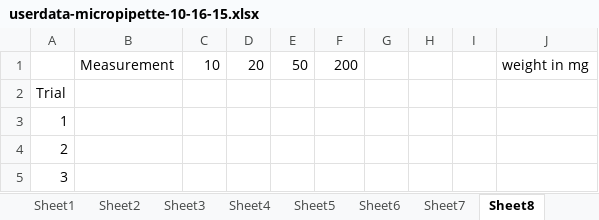
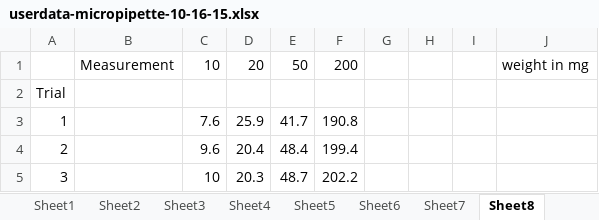
Before and after one commit to Biological-Microsystems-Laboratory/micropipette, an Excel workbook: data/userdata-micropipette-10-16-15.xlsx, sheet Sheet8, drawn as a sheet; values as stored, in another font and other column widths than the file's, no borders; the diff names each change by its address in the sheet, - before the commit and + after, or states it on an @@ line.

```diff
--- a/data/userdata-micropipette-10-16-15.xlsx (sheet Sheet8)
+++ b/data/userdata-micropipette-10-16-15.xlsx (sheet Sheet8)
-C3: (empty)
+C3: 7.6
-D3: (empty)
+D3: 25.9
-E3: (empty)
+E3: 41.7
-F3: (empty)
+F3: 190.8
-C4: (empty)
+C4: 9.6
-D4: (empty)
+D4: 20.4
-E4: (empty)
+E4: 48.4
-F4: (empty)
+F4: 199.4
-C5: (empty)
+C5: 10
-D5: (empty)
+D5: 20.3
-E5: (empty)
+E5: 48.7
-F5: (empty)
+F5: 202.2
```
Also changed, not shown: other sheet tabs.
